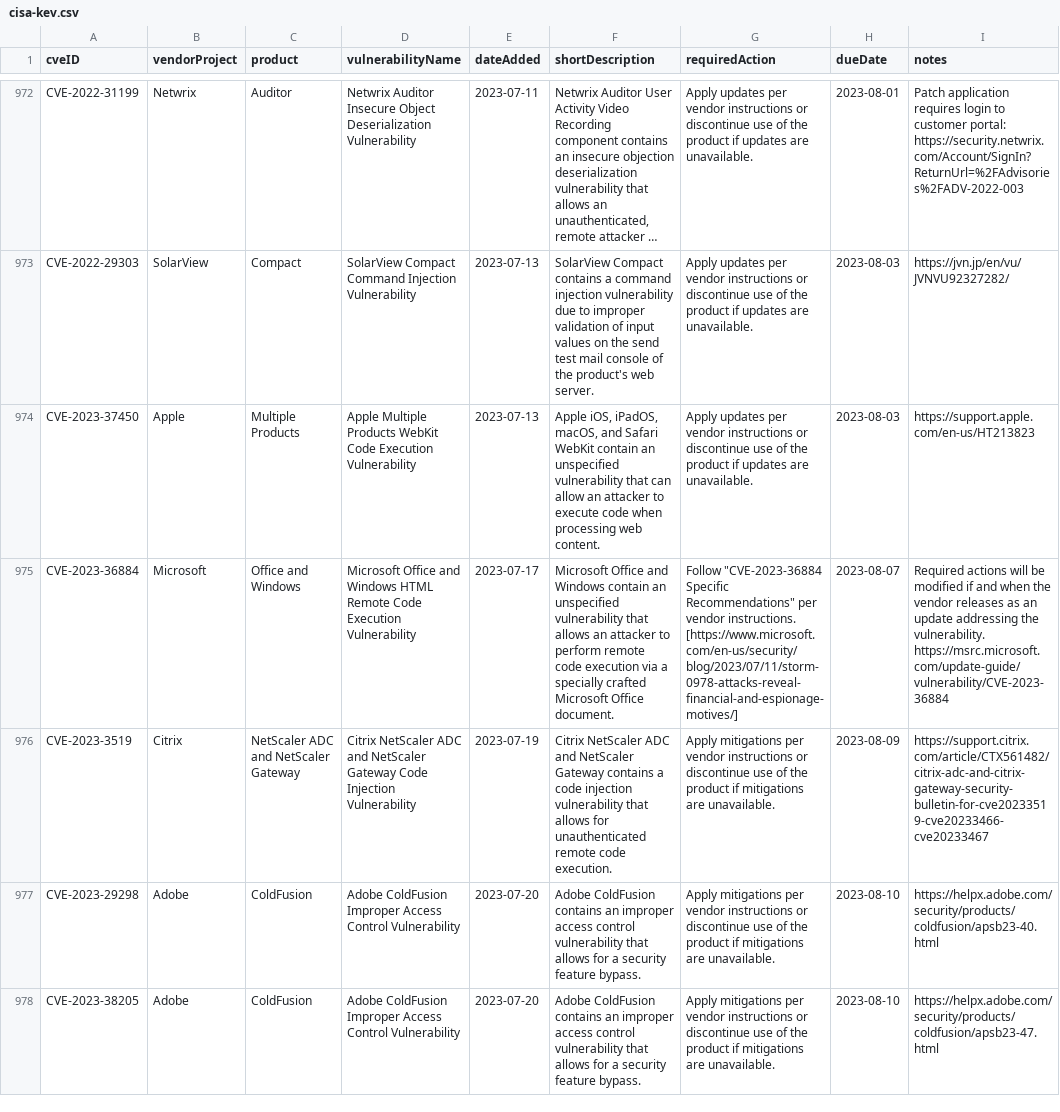
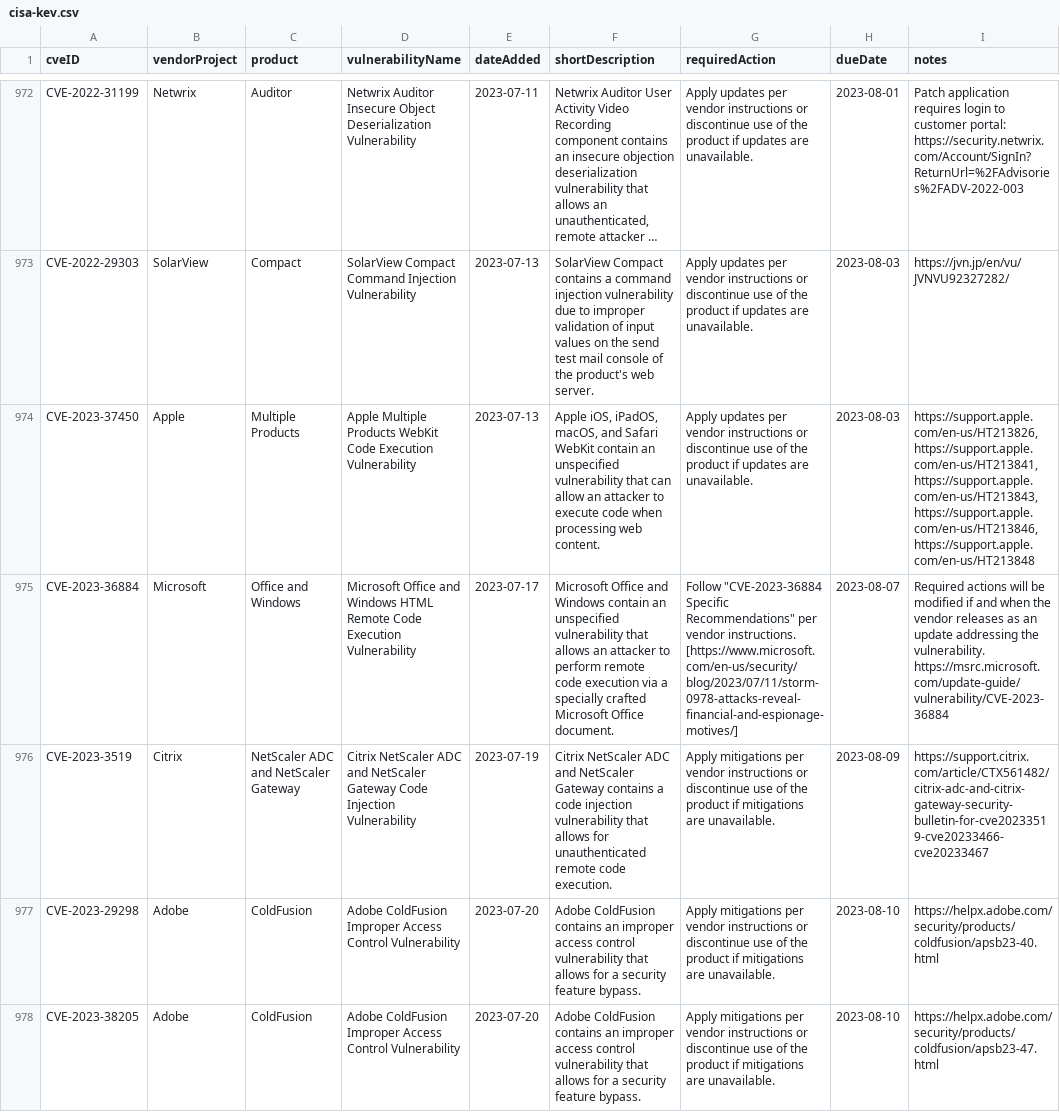
Before and after one commit to rxerium/CISA-KEV, a CSV file: cisa-kev.csv, drawn as a sheet; only a part is shown, gaps mark what is left out; long unchanged cells end in …; the diff covers the shown part only; the diff names each change by its address in the sheet, - before the commit and + after, or states it on an @@ line.

```diff
--- a/cisa-kev.csv
+++ b/cisa-kev.csv
-I974 (notes): https://support.apple.com/en-us/HT213823
+I974 (notes): https://support.apple.com/en-us/HT213826, https://support.apple.com/en-us/HT213841, https://support.apple.com/en-us/HT213843, https://support.apple.com/en-us/HT213846, https://support.apple.com/en-us/HT213848
```
Also changed, not shown: 2 edited cells elsewhere in this file.
